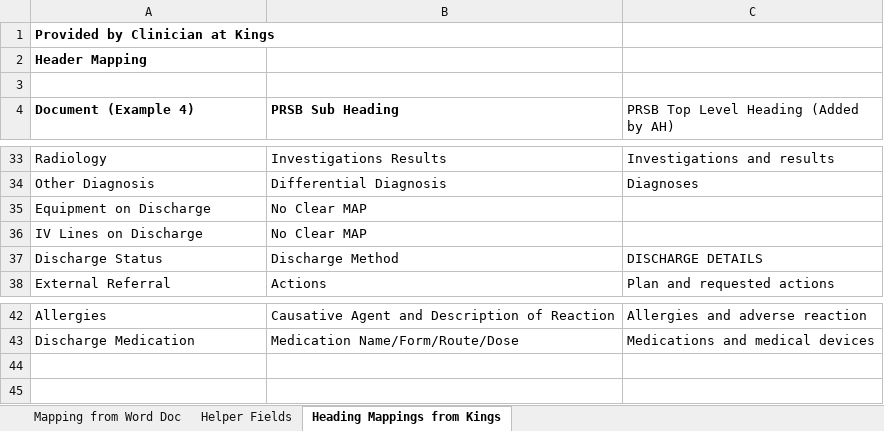
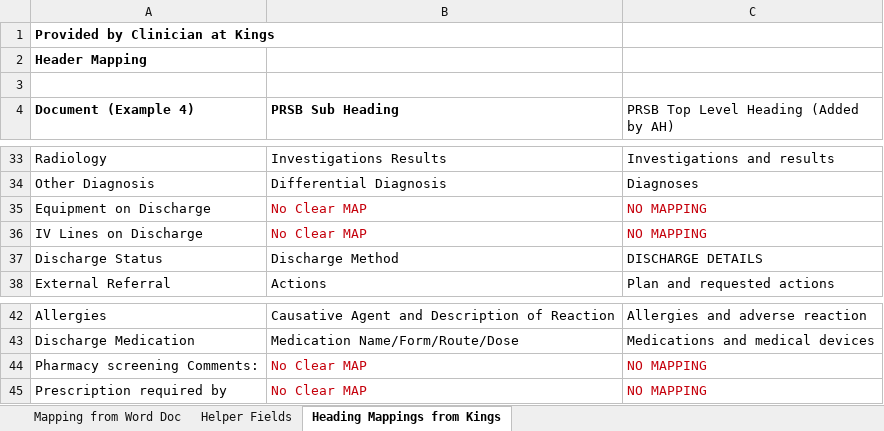
Before and after one commit to nagyist/ciao-cda-builder, an Excel workbook: docs/TOCHelper-KingsFieldMappings.xlsx, sheet Heading Mappings from Kings, drawn as a sheet; only a part is shown, gaps mark what is left out; values as stored, in another font and other column widths than the file's, no borders; the diff names each change by its address in the sheet, - before the commit and + after, or states it on an @@ line.

Commit message:
Updated helper mapping spreadsheet

```diff
--- a/docs/TOCHelper-KingsFieldMappings.xlsx (sheet Heading Mappings from Kings)
+++ b/docs/TOCHelper-KingsFieldMappings.xlsx (sheet Heading Mappings from Kings)
-B35:B36 text colour: black
+B35:B36 text colour: #C5000B
-C35:C36: (empty)
+C35:C36: NO MAPPING
+row 44: Pharmacy screening Comments: | No Clear MAP | NO MAPPING
+row 45: Prescription required by | No Clear MAP | NO MAPPING
```
